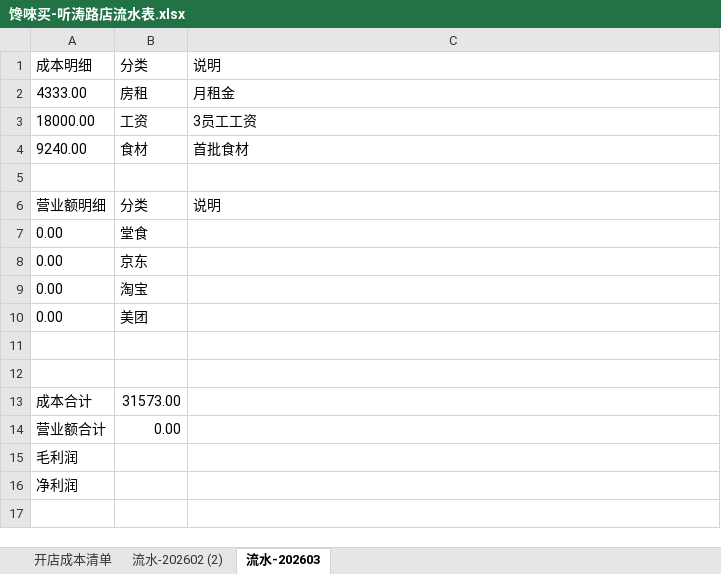
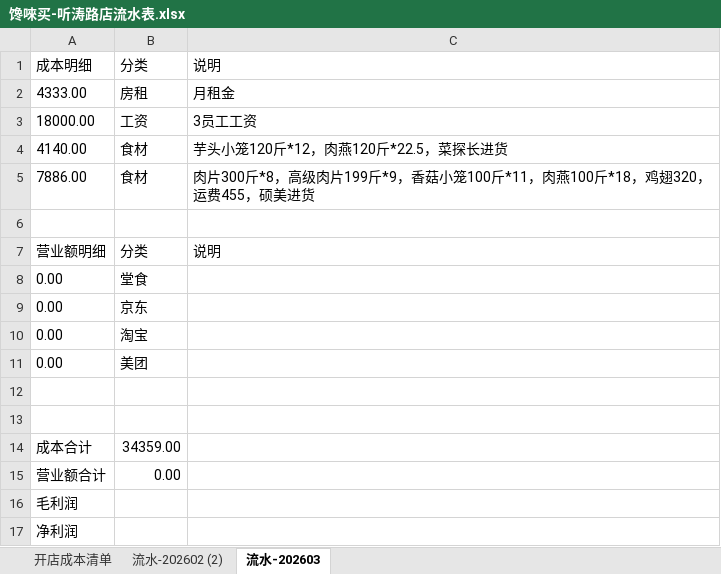
Before and after one commit to OldChicken/ChanWeiMai, an Excel workbook: 财务与流水/馋唻买-听涛路店流水表.xlsx, sheet 流水-202603, drawn as a sheet; values as stored, in another font and other column widths than the file's, no borders; table styles not drawn; removed rows and columns are numbered as before the commit, all else as after; the diff names each change by its address in the sheet, - before the commit and + after, or states it on an @@ line.

Commit message:
fix：3月进货更新

```diff
--- a/财务与流水/馋唻买-听涛路店流水表.xlsx (sheet 流水-202603)
+++ b/财务与流水/馋唻买-听涛路店流水表.xlsx (sheet 流水-202603)
-row 4: 9240.00 | 食材 | 首批食材
+row 4: 4140.00 | 食材 | 芋头小笼120斤*12，肉燕120斤*22.5，菜探长进货
+row 5: 7886.00 | 食材 | 肉片300斤*8，高级肉片199斤*9，香菇小笼100斤*11，肉燕100斤*18，鸡翅320，运费455，硕美进货
-B14: 31573.00
+B14: 34359.00
```
